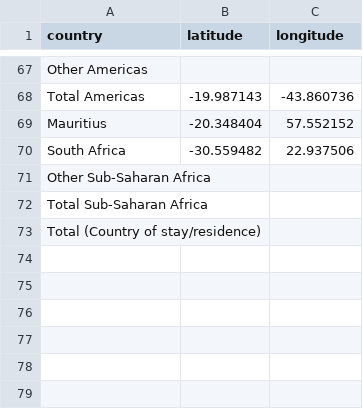
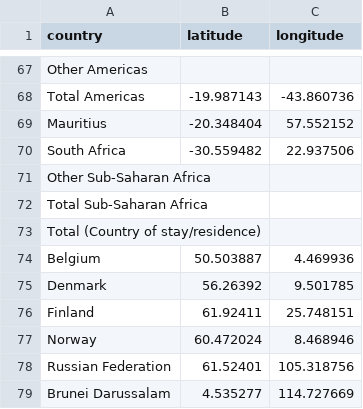
Before and after one commit to jimsteel/GovHack-exdstc, a CSV file: HitherAndThither/data/countries.csv, drawn as a sheet; only a part is shown, gaps mark what is left out; the diff names each change by its address in the sheet, - before the commit and + after, or states it on an @@ line.

Commit message:
new country lat long

```diff
--- a/HitherAndThither/data/countries.csv
+++ b/HitherAndThither/data/countries.csv
+row 74: Belgium | 50.503887 | 4.469936
+row 75: Denmark | 56.26392 | 9.501785
+row 76: Finland | 61.92411 | 25.748151
+row 77: Norway | 60.472024 | 8.468946
+row 78: Russian Federation | 61.52401 | 105.318756
+row 79: Brunei Darussalam | 4.535277 | 114.727669
```
Also changed, not shown: HitherAndThither/data/340109.csv.
